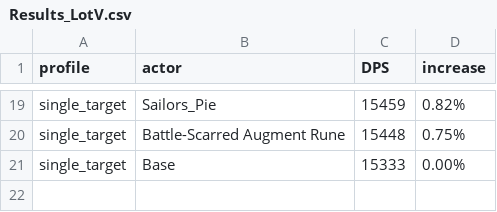
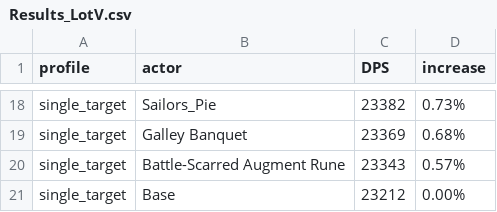
Before and after one commit to WarcraftPriests/bfa-shadow-priest, a CSV file: consumables/Results_LotV.csv, drawn as a sheet; only a part is shown, gaps mark what is left out; removed rows and columns are numbered as before the commit, all else as after; the diff covers the shown part only; the diff names each change by its address in the sheet, - before the commit and + after, or states it on an @@ line.

```diff
--- a/consumables/Results_LotV.csv
+++ b/consumables/Results_LotV.csv
-C18 (DPS): 15459
+C18 (DPS): 23382
-D18 (increase): 0.82%
+D18 (increase): 0.73%
-row 20: single_target | Battle-Scarred Augment Rune | 15448 | 0.75%
+row 19: single_target | Galley Banquet | 23369 | 0.68%
+row 20: single_target | Battle-Scarred Augment Rune | 23343 | 0.57%
-C21 (DPS): 15333
+C21 (DPS): 23212
```
Also changed, not shown: 8 added rows, 9 removed rows and 15 edited cells elsewhere in this file, consumables/Results_DA.csv, consumables/Results_Dungeons_DA.csv, 7 other files.
